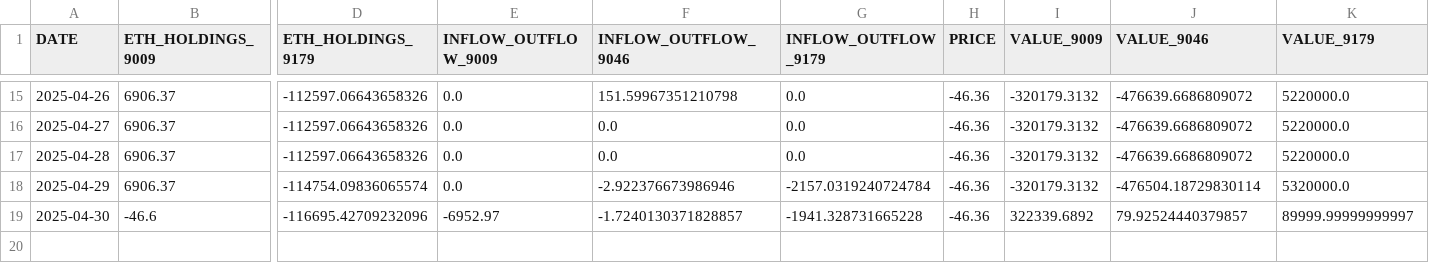
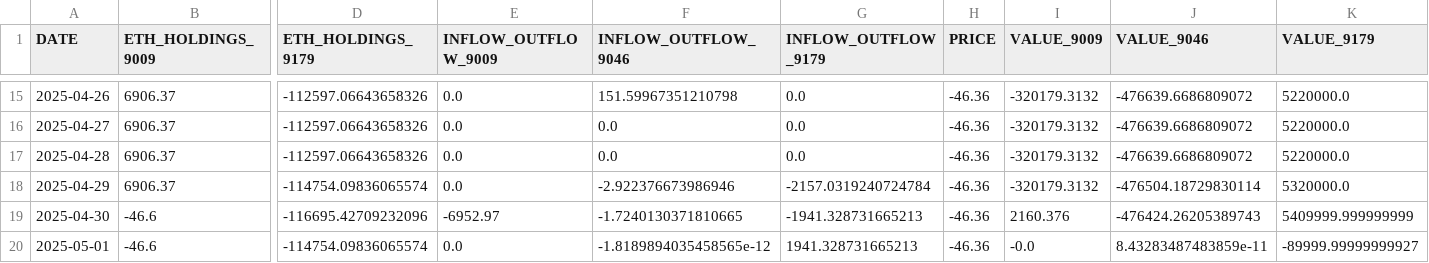
Before and after one commit to chamadihimaya/HKEX_ETH_HOLDINGS, a CSV file: eth_holdings_data.csv, drawn as a sheet; only a part is shown, gaps mark what is left out; rows hold the shown columns only; the diff names each change by its address in the sheet, - before the commit and + after, or states it on an @@ line.

```diff
--- a/eth_holdings_data.csv
+++ b/eth_holdings_data.csv
-F19 (INFLOW_OUTFLOW_9046): -1.7240130371828857
+F19 (INFLOW_OUTFLOW_9046): -1.7240130371810665
-G19 (INFLOW_OUTFLOW_9179): -1941.328731665228
+G19 (INFLOW_OUTFLOW_9179): -1941.328731665213
-I19 (VALUE_9009): 322339.6892
+I19 (VALUE_9009): 2160.376
-J19 (VALUE_9046): 79.92524440379857
+J19 (VALUE_9046): -476424.26205389743
-K19 (VALUE_9179): 89999.99999999997
+K19 (VALUE_9179): 5409999.999999999
+row 20: 2025-05-01 | -46.6 | -114754.09836065574 | 0.0 | -1.8189894035458565e-12 | 1941.328731665213 | -46.36 | -0.0 | 8.43283487483859e-11 | -89999.99999999927
```
